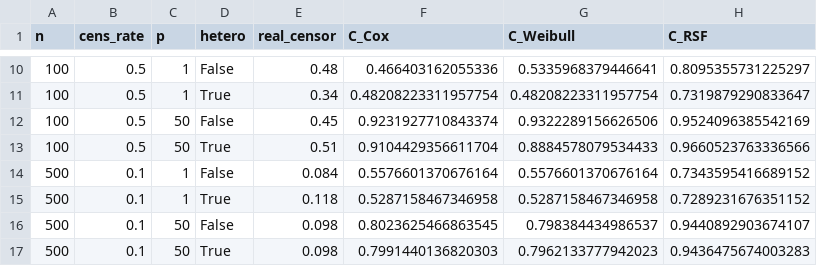
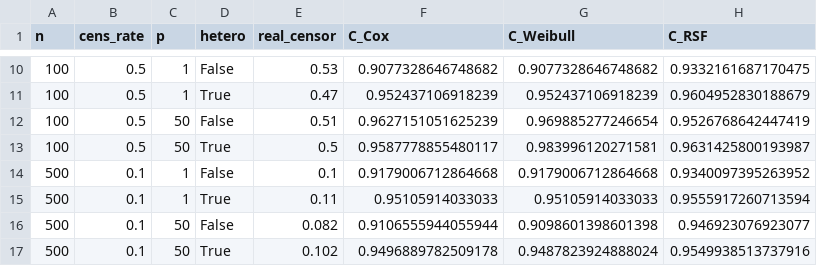
Before and after one commit to Jiayang578/conformalized_survival, a CSV file: 代码/模型拟合结果.csv, drawn as a sheet; only a part is shown, gaps mark what is left out; the diff covers the shown part only.

```diff
--- a/代码/模型拟合结果.csv
+++ b/代码/模型拟合结果.csv
@@ -10,8 +10,8 @@ n,cens_rate,p,hetero,real_censor,C_Cox,C_Weibull,C_RSF
-100,0.5,1,False,0.48,0.466403162055336,0.5335968379446641,0.8095355731225297
-100,0.5,1,True,0.34,0.48208223311957754,0.48208223311957754,0.7319879290833647
-100,0.5,50,False,0.45,0.9231927710843374,0.9322289156626506,0.9524096385542169
-100,0.5,50,True,0.51,0.9104429356611704,0.8884578079534433,0.9660523763336566
-500,0.1,1,False,0.084,0.5576601370676164,0.5576601370676164,0.7343595416689152
-500,0.1,1,True,0.118,0.5287158467346958,0.5287158467346958,0.7289231676351152
-500,0.1,50,False,0.098,0.8023625466863545,0.798384434986537,0.9440892903674107
-500,0.1,50,True,0.098,0.7991440136820303,0.7962133777942023,0.9436475674003283
+100,0.5,1,False,0.53,0.9077328646748682,0.9077328646748682,0.9332161687170475
+100,0.5,1,True,0.47,0.952437106918239,0.952437106918239,0.9604952830188679
+100,0.5,50,False,0.51,0.9627151051625239,0.969885277246654,0.9526768642447419
+100,0.5,50,True,0.5,0.9587778855480117,0.983996120271581,0.9631425800193987
+500,0.1,1,False,0.1,0.9179006712864668,0.9179006712864668,0.9340097395263952
+500,0.1,1,True,0.11,0.95105914033033,0.95105914033033,0.9555917260713594
+500,0.1,50,False,0.082,0.9106555944055944,0.9098601398601398,0.946923076923077
+500,0.1,50,True,0.102,0.9496889782509178,0.9487823924888024,0.9549938513737916
```
Also changed, not shown: 111 edited cells elsewhere in this file, 代码/Traditional_CSA_results.csv, 2 other files.
